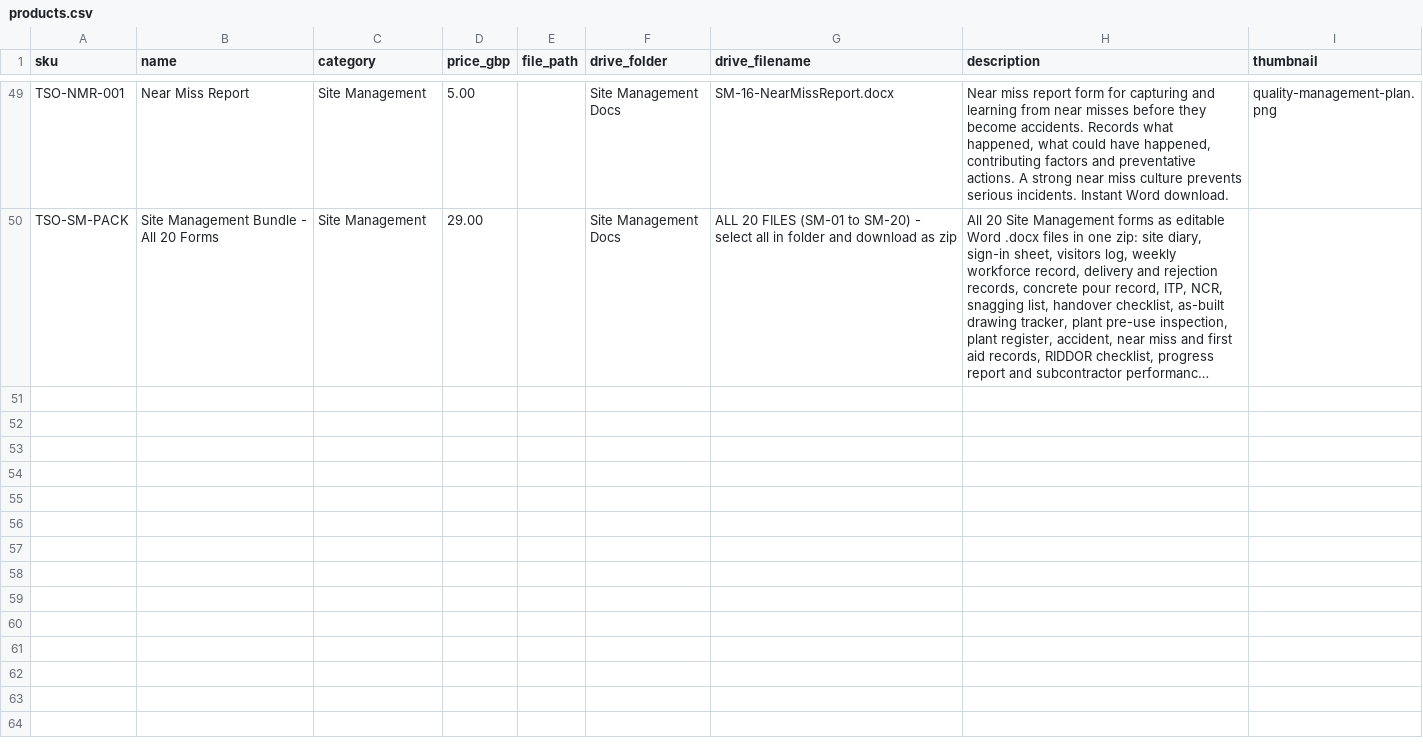
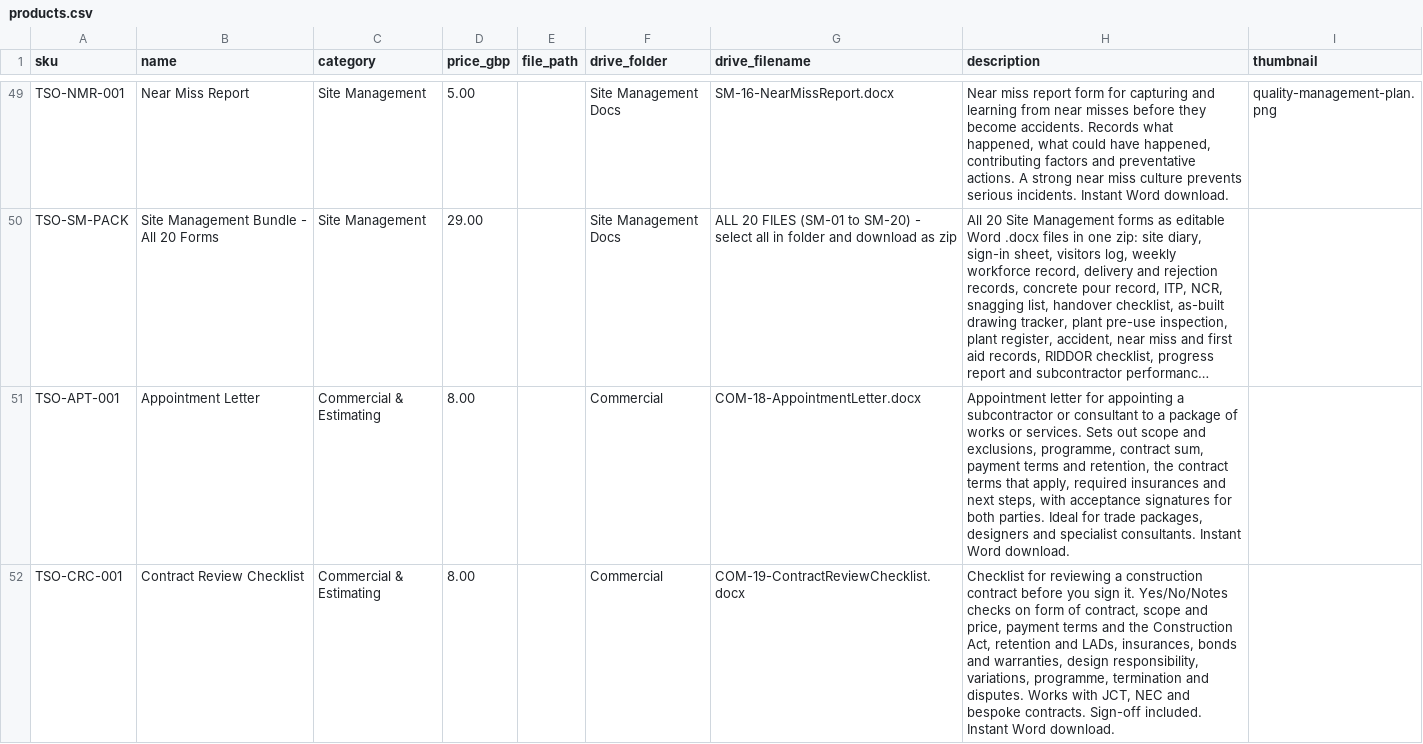
Before and after one commit to aledmog-afk/thesiteoffice, a CSV file: tools/gumroad-bulk-upload/products.csv, drawn as a sheet; only a part is shown, gaps mark what is left out; long unchanged cells end in …; the diff names each change by its address in the sheet, - before the commit and + after, or states it on an @@ line.

Commit message:
Correct pack and category claims to match actual contents; add COM-18/COM-19 to products.csv

```diff
--- a/tools/gumroad-bulk-upload/products.csv
+++ b/tools/gumroad-bulk-upload/products.csv
+row 51: TSO-APT-001 | Appointment Letter | Commercial & Estimating | 8.00 |  | Commercial | COM-18-AppointmentLetter.docx | Appointment letter for appointing a subcontractor or consultant to a package of works or services. Sets out scope and exclusions, programme, contract sum, payment terms and retention, the contract terms that apply, required insurances and next steps, with acceptance signatures for both parties. Ideal for trade packages, designers and specialist consultants. Instant Word download.
+row 52: TSO-CRC-001 | Contract Review Checklist | Commercial & Estimating | 8.00 |  | Commercial | COM-19-ContractReviewChecklist.docx | Checklist for reviewing a construction contract before you sign it. Yes/No/Notes checks on form of contract, scope and price, payment terms and the Construction Act, retention and LADs, insurances, bonds and warranties, design responsibility, variations, programme, termination and disputes. Works with JCT, NEC and bespoke contracts. Sign-off included. Instant Word download.
```
Also changed, not shown: 4 other files.
